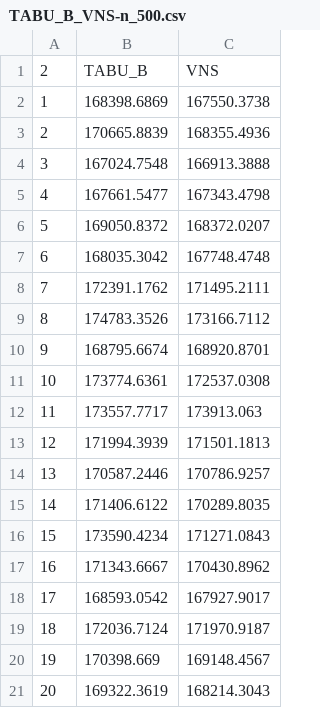
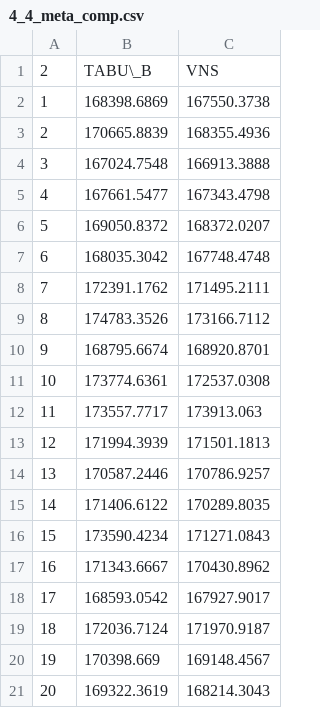
Before and after one commit to francesco-biscaccia-carrara/TSP_Solver, a CSV file: launch_test/Ch_4/4_4_meta_comp.csv (was launch_test/TABU_B_VNS-n_500.csv), drawn as a sheet.

```diff
--- a/launch_test/TABU_B_VNS-n_500.csv
+++ b/launch_test/Ch_4/4_4_meta_comp.csv
@@ -1,2 +1,2 @@
-2,TABU_B,VNS
+2,TABU\_B,VNS
 1,168398.6869,167550.3738
```
Also changed, not shown: launch_test/Ch_4/4_1_tabu_choice.csv, launch_test/Ch_4/4_2_tenure_size.csv, 57 other files.
